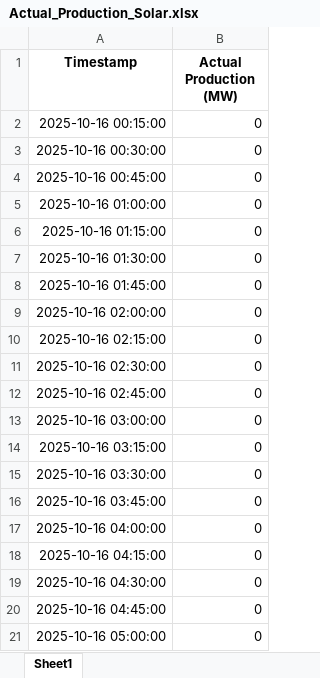
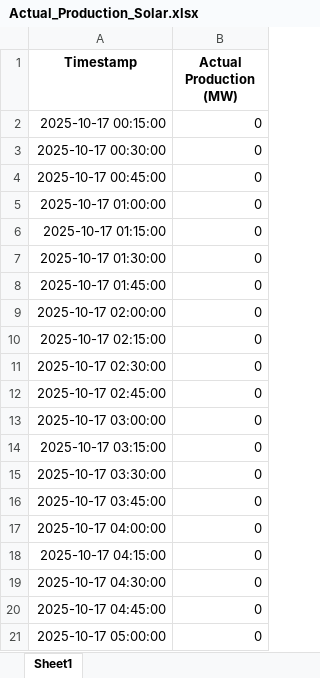
Before and after one commit to Andrei-Ionita/AdremTrading, an Excel workbook: data_fetching/Entsoe/Actual_Production_Solar.xlsx, sheet Sheet1, drawn as a sheet; only a part is shown; values as stored, in another font and other column widths than the file's, no borders; the diff covers the shown part only; the diff names each change by its address in the sheet, - before the commit and + after, or states it on an @@ line.

```diff
--- a/data_fetching/Entsoe/Actual_Production_Solar.xlsx (sheet Sheet1)
+++ b/data_fetching/Entsoe/Actual_Production_Solar.xlsx (sheet Sheet1)
-A2 (Timestamp): 2025-10-16 00:15:00
+A2 (Timestamp): 2025-10-17 00:15:00
-A3 (Timestamp): 2025-10-16 00:30:00
+A3 (Timestamp): 2025-10-17 00:30:00
-A4 (Timestamp): 2025-10-16 00:45:00
+A4 (Timestamp): 2025-10-17 00:45:00
-A5 (Timestamp): 2025-10-16 01:00:00
+A5 (Timestamp): 2025-10-17 01:00:00
-A6 (Timestamp): 2025-10-16 01:15:00
+A6 (Timestamp): 2025-10-17 01:15:00
-A7 (Timestamp): 2025-10-16 01:30:00
+A7 (Timestamp): 2025-10-17 01:30:00
-A8 (Timestamp): 2025-10-16 01:45:00
+A8 (Timestamp): 2025-10-17 01:45:00
-A9 (Timestamp): 2025-10-16 02:00:00
+A9 (Timestamp): 2025-10-17 02:00:00
-A10 (Timestamp): 2025-10-16 02:15:00
+A10 (Timestamp): 2025-10-17 02:15:00
-A11 (Timestamp): 2025-10-16 02:30:00
+A11 (Timestamp): 2025-10-17 02:30:00
-A12 (Timestamp): 2025-10-16 02:45:00
+A12 (Timestamp): 2025-10-17 02:45:00
-A13 (Timestamp): 2025-10-16 03:00:00
+A13 (Timestamp): 2025-10-17 03:00:00
-A14 (Timestamp): 2025-10-16 03:15:00
+A14 (Timestamp): 2025-10-17 03:15:00
-A15 (Timestamp): 2025-10-16 03:30:00
+A15 (Timestamp): 2025-10-17 03:30:00
-A16 (Timestamp): 2025-10-16 03:45:00
+A16 (Timestamp): 2025-10-17 03:45:00
-A17 (Timestamp): 2025-10-16 04:00:00
+A17 (Timestamp): 2025-10-17 04:00:00
-A18 (Timestamp): 2025-10-16 04:15:00
+A18 (Timestamp): 2025-10-17 04:15:00
-A19 (Timestamp): 2025-10-16 04:30:00
+A19 (Timestamp): 2025-10-17 04:30:00
-A20 (Timestamp): 2025-10-16 04:45:00
+A20 (Timestamp): 2025-10-17 04:45:00
-A21 (Timestamp): 2025-10-16 05:00:00
+A21 (Timestamp): 2025-10-17 05:00:00
```
Also changed, not shown: other rows of this sheet, data_fetching/Entsoe/Actual_Production_Wind.xlsx, data_fetching/Entsoe/Border_Flows.xlsx, 7 other files.
